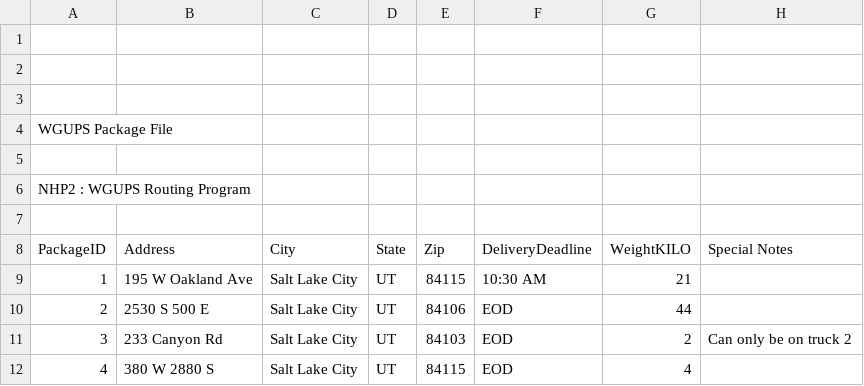
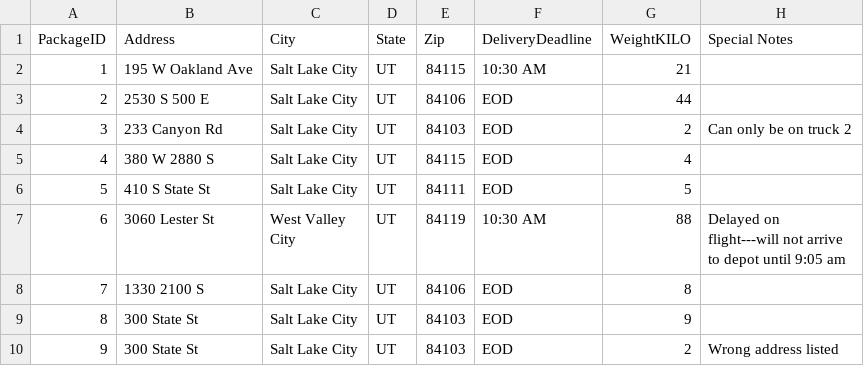
Before and after one commit to LAWillliams/DeliverySimProgram, a CSV file: C950 Program/WGUPSPackageFile.csv, drawn as a sheet; only a part is shown; the shorter side is filled out with more unchanged rows; the diff names each change by its address in the sheet, - before the commit and + after, or states it on an @@ line.

Commit message:
Fixed errors during delivery

```diff
--- a/C950 Program/WGUPSPackageFile.csv
+++ b/C950 Program/WGUPSPackageFile.csv
-row 1: (empty)
-row 2: (empty)
-row 3: (empty)
-row 4: WGUPS Package File
-row 5: (empty)
-row 6: NHP2 : WGUPS Routing Program
-row 7: (empty)
```
Also changed, not shown: C950 Program/WGUPSDistanceTable.csv, 3 other files.
